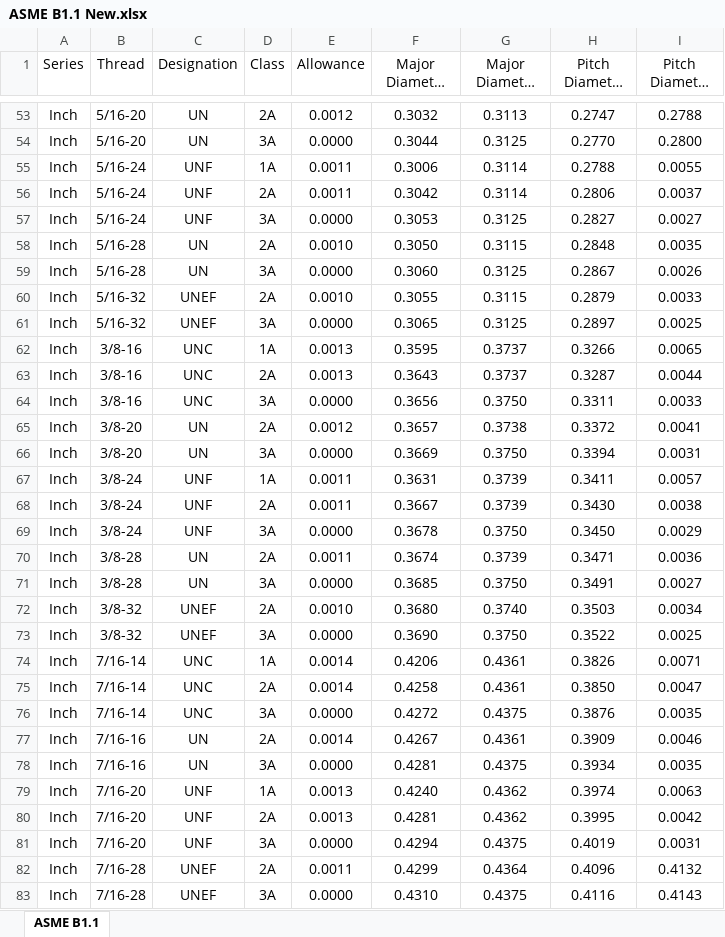
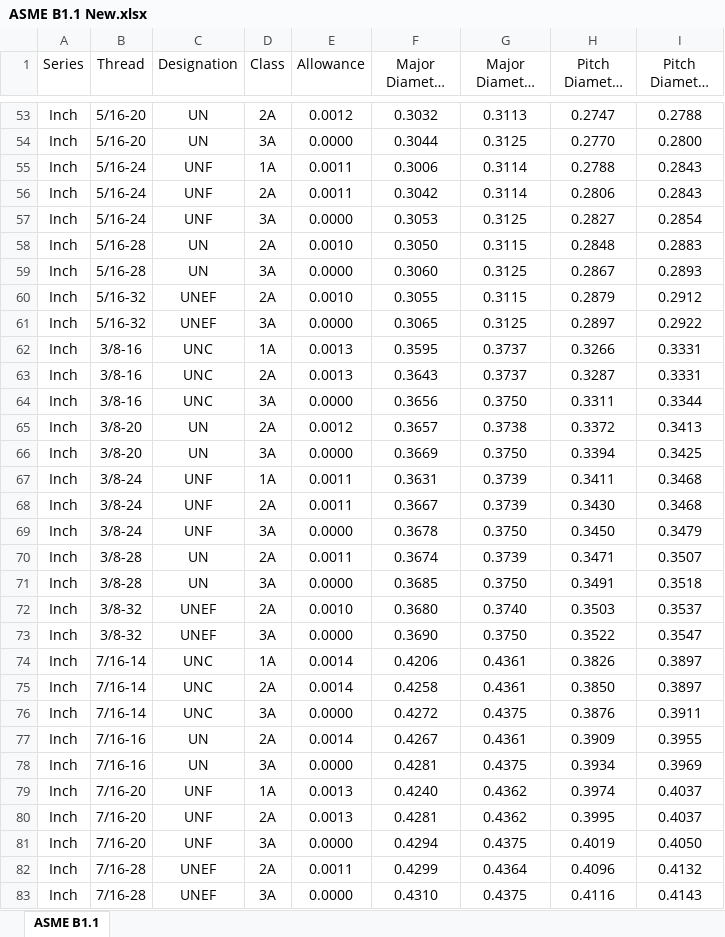
Before and after one commit to Partha980427/Data-Volt, an Excel workbook: ASME B1.1 New.xlsx, sheet ASME B1.1, drawn as a sheet; only a part is shown, gaps mark what is left out; long unchanged cells end in …; values as stored, in another font and other column widths than the file's, no borders; the diff names each change by its address in the sheet, - before the commit and + after, or states it on an @@ line.

Commit message:
Add files via upload

```diff
--- a/ASME B1.1 New.xlsx (sheet ASME B1.1)
+++ b/ASME B1.1 New.xlsx (sheet ASME B1.1)
-I55 (Pitch Diameter (Max)): 0.0055
+I55 (Pitch Diameter (Max)): 0.2843
-I56 (Pitch Diameter (Max)): 0.0037
+I56 (Pitch Diameter (Max)): 0.2843
-I57 (Pitch Diameter (Max)): 0.0027
+I57 (Pitch Diameter (Max)): 0.2854
-I58 (Pitch Diameter (Max)): 0.0035
+I58 (Pitch Diameter (Max)): 0.2883
-I59 (Pitch Diameter (Max)): 0.0026
+I59 (Pitch Diameter (Max)): 0.2893
-I60 (Pitch Diameter (Max)): 0.0033
+I60 (Pitch Diameter (Max)): 0.2912
-I61 (Pitch Diameter (Max)): 0.0025
+I61 (Pitch Diameter (Max)): 0.2922
-I62 (Pitch Diameter (Max)): 0.0065
+I62 (Pitch Diameter (Max)): 0.3331
-I63 (Pitch Diameter (Max)): 0.0044
+I63 (Pitch Diameter (Max)): 0.3331
-I64 (Pitch Diameter (Max)): 0.0033
+I64 (Pitch Diameter (Max)): 0.3344
-I65 (Pitch Diameter (Max)): 0.0041
+I65 (Pitch Diameter (Max)): 0.3413
-I66 (Pitch Diameter (Max)): 0.0031
+I66 (Pitch Diameter (Max)): 0.3425
-I67 (Pitch Diameter (Max)): 0.0057
+I67 (Pitch Diameter (Max)): 0.3468
-I68 (Pitch Diameter (Max)): 0.0038
+I68 (Pitch Diameter (Max)): 0.3468
-I69 (Pitch Diameter (Max)): 0.0029
+I69 (Pitch Diameter (Max)): 0.3479
-I70 (Pitch Diameter (Max)): 0.0036
+I70 (Pitch Diameter (Max)): 0.3507
-I71 (Pitch Diameter (Max)): 0.0027
+I71 (Pitch Diameter (Max)): 0.3518
-I72 (Pitch Diameter (Max)): 0.0034
+I72 (Pitch Diameter (Max)): 0.3537
-I73 (Pitch Diameter (Max)): 0.0025
+I73 (Pitch Diameter (Max)): 0.3547
-I74 (Pitch Diameter (Max)): 0.0071
+I74 (Pitch Diameter (Max)): 0.3897
-I75 (Pitch Diameter (Max)): 0.0047
+I75 (Pitch Diameter (Max)): 0.3897
-I76 (Pitch Diameter (Max)): 0.0035
+I76 (Pitch Diameter (Max)): 0.3911
-I77 (Pitch Diameter (Max)): 0.0046
+I77 (Pitch Diameter (Max)): 0.3955
-I78 (Pitch Diameter (Max)): 0.0035
+I78 (Pitch Diameter (Max)): 0.3969
-I79 (Pitch Diameter (Max)): 0.0063
+I79 (Pitch Diameter (Max)): 0.4037
-I80 (Pitch Diameter (Max)): 0.0042
+I80 (Pitch Diameter (Max)): 0.4037
-I81 (Pitch Diameter (Max)): 0.0031
+I81 (Pitch Diameter (Max)): 0.4050
```
